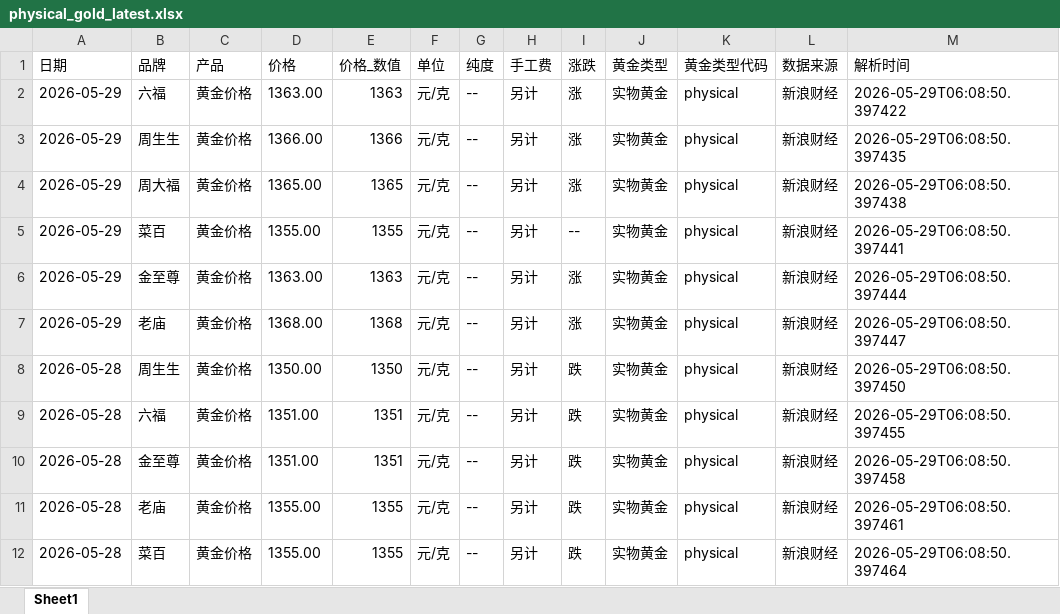
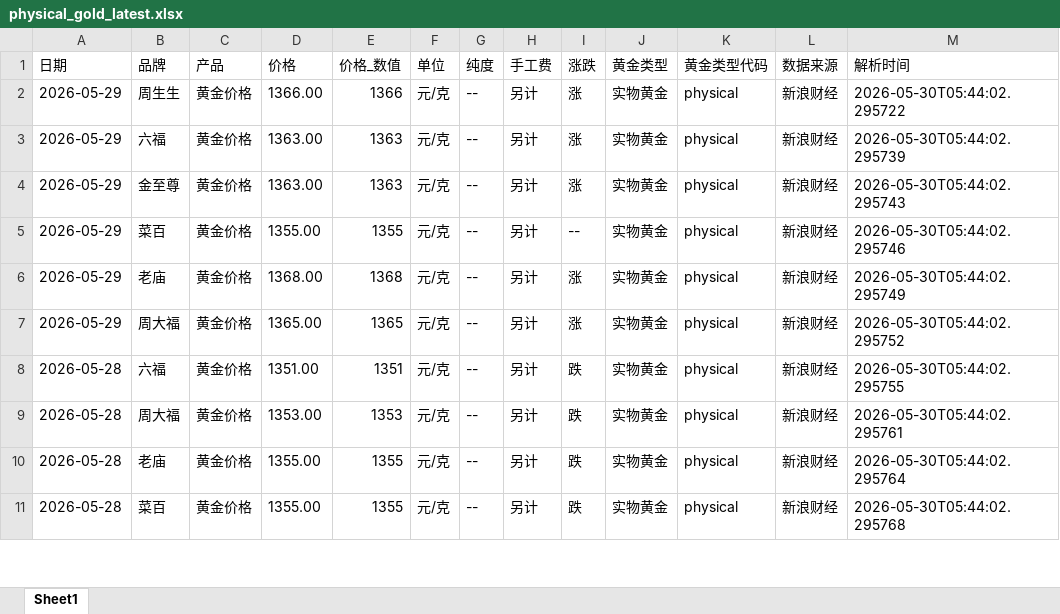
Before and after one commit to chengazhen/python-gold, an Excel workbook: physical_gold_latest.xlsx, sheet Sheet1, drawn as a sheet; only a part is shown; values as stored, in another font and other column widths than the file's, no borders; removed rows and columns are numbered as before the commit, all else as after; the diff covers the shown part only; the diff names each change by its address in the sheet, - before the commit and + after, or states it on an @@ line.

```diff
--- a/physical_gold_latest.xlsx (sheet Sheet1)
+++ b/physical_gold_latest.xlsx (sheet Sheet1)
-B2 (品牌): 六福
+B2 (品牌): 周生生
-D2 (价格): 1363.00
+D2 (价格): 1366.00
-E2 (价格_数值): 1363
+E2 (价格_数值): 1366
-M2 (解析时间): 2026-05-29T06:08:50.397422
+M2 (解析时间): 2026-05-30T05:44:02.295722
-B3 (品牌): 周生生
+B3 (品牌): 六福
-D3 (价格): 1366.00
+D3 (价格): 1363.00
-E3 (价格_数值): 1366
+E3 (价格_数值): 1363
-M3 (解析时间): 2026-05-29T06:08:50.397435
+M3 (解析时间): 2026-05-30T05:44:02.295739
-B4 (品牌): 周大福
+B4 (品牌): 金至尊
-D4 (价格): 1365.00
+D4 (价格): 1363.00
-E4 (价格_数值): 1365
+E4 (价格_数值): 1363
-M4 (解析时间): 2026-05-29T06:08:50.397438
+M4 (解析时间): 2026-05-30T05:44:02.295743
-M5 (解析时间): 2026-05-29T06:08:50.397441
+M5 (解析时间): 2026-05-30T05:44:02.295746
-B6 (品牌): 金至尊
+B6 (品牌): 老庙
-D6 (价格): 1363.00
+D6 (价格): 1368.00
-E6 (价格_数值): 1363
+E6 (价格_数值): 1368
-M6 (解析时间): 2026-05-29T06:08:50.397444
+M6 (解析时间): 2026-05-30T05:44:02.295749
-B7 (品牌): 老庙
+B7 (品牌): 周大福
-D7 (价格): 1368.00
+D7 (价格): 1365.00
-E7 (价格_数值): 1368
+E7 (价格_数值): 1365
-M7 (解析时间): 2026-05-29T06:08:50.397447
+M7 (解析时间): 2026-05-30T05:44:02.295752
-row 8: 2026-05-28 | 周生生 | 黄金价格 | 1350.00 | 1350 | 元/克 | -- | 另计 | 跌 | 实物黄金 | physical | 新浪财经 | 2026-05-29T06:08:50.397450
-M8 (解析时间): 2026-05-29T06:08:50.397455
+M8 (解析时间): 2026-05-30T05:44:02.295755
-B9 (品牌): 金至尊
+B9 (品牌): 周大福
-D9 (价格): 1351.00
+D9 (价格): 1353.00
-E9 (价格_数值): 1351
+E9 (价格_数值): 1353
-M9 (解析时间): 2026-05-29T06:08:50.397458
+M9 (解析时间): 2026-05-30T05:44:02.295761
-M10 (解析时间): 2026-05-29T06:08:50.397461
+M10 (解析时间): 2026-05-30T05:44:02.295764
-M11 (解析时间): 2026-05-29T06:08:50.397464
+M11 (解析时间): 2026-05-30T05:44:02.295768
```
Also changed, not shown: 2 added rows, 1 removed row and 102 edited cells elsewhere in this sheet, combined_gold_data.xlsx, gold_bar_latest.xlsx, 10 other files.
